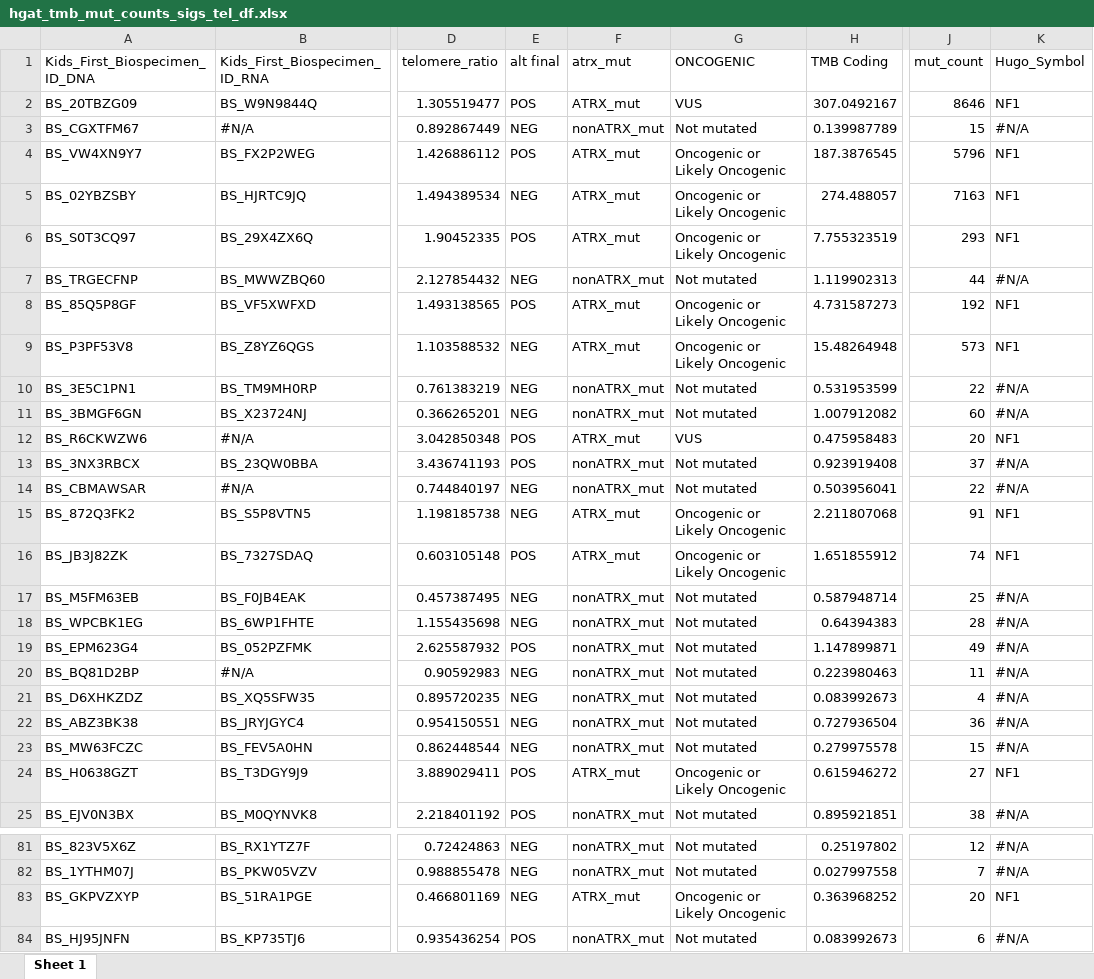
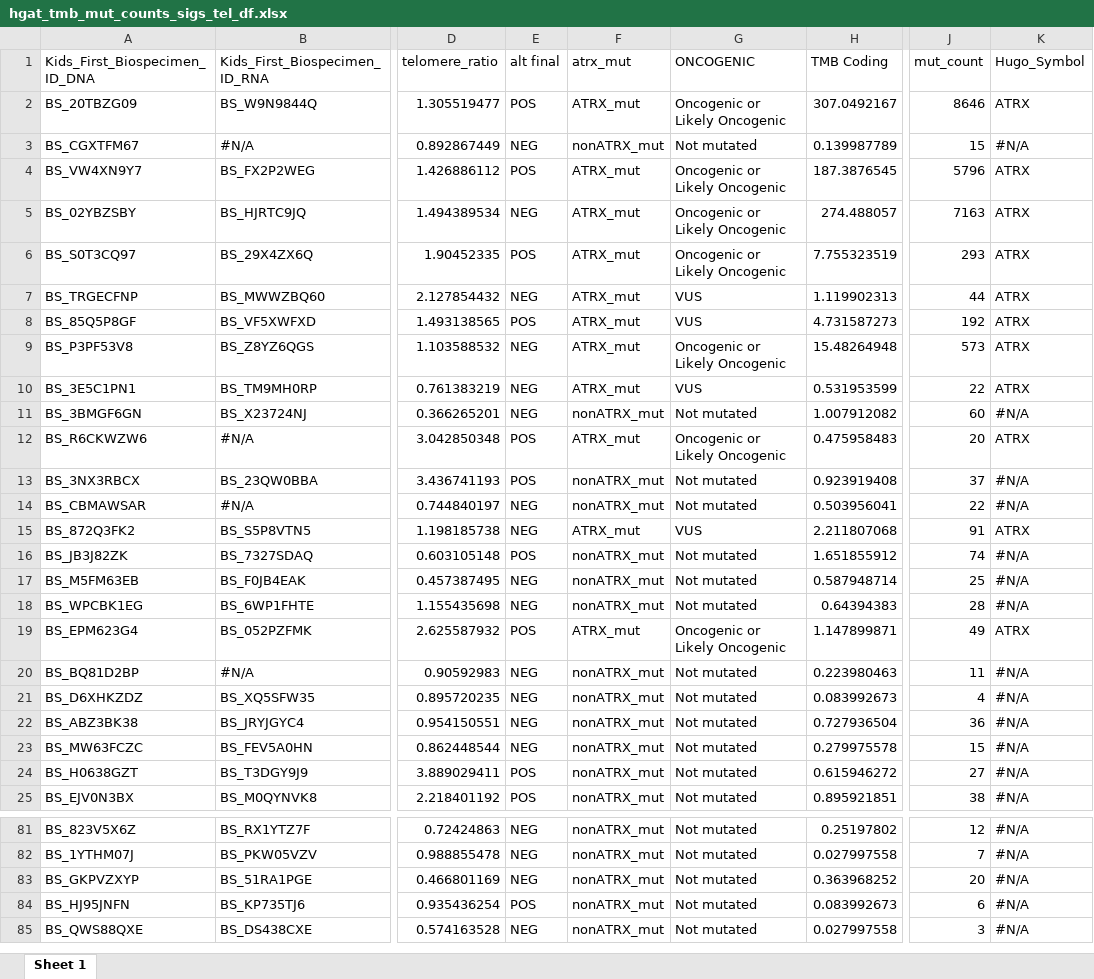
Before and after one commit to d3b-center/PBTA-ALT-analysis, an Excel workbook: analyses/07-additional_figures/output/hgat_tmb_mut_counts_sigs_tel_df.xlsx, sheet Sheet 1, drawn as a sheet; only a part is shown, gaps mark what is left out; the shorter side is filled out with more unchanged rows; values as stored, in another font and other column widths than the file's, no cell formats; the diff covers the shown part only; the diff names each change by its address in the sheet, - before the commit and + after, or states it on an @@ line.

Commit message:
update excel file

```diff
--- a/analyses/07-additional_figures/output/hgat_tmb_mut_counts_sigs_tel_df.xlsx (sheet Sheet 1)
+++ b/analyses/07-additional_figures/output/hgat_tmb_mut_counts_sigs_tel_df.xlsx (sheet Sheet 1)
-G2 (ONCOGENIC): VUS
+G2 (ONCOGENIC): Oncogenic or Likely Oncogenic
-K2 (Hugo_Symbol): NF1
+K2 (Hugo_Symbol): ATRX
-K4:K6 (Hugo_Symbol): NF1
+K4:K6 (Hugo_Symbol): ATRX
-F7 (atrx_mut): nonATRX_mut
+F7 (atrx_mut): ATRX_mut
-G7 (ONCOGENIC): Not mutated
+G7 (ONCOGENIC): VUS
-K7 (Hugo_Symbol): #N/A
+K7 (Hugo_Symbol): ATRX
-G8 (ONCOGENIC): Oncogenic or Likely Oncogenic
+G8 (ONCOGENIC): VUS
-K8:K9 (Hugo_Symbol): NF1
+K8:K9 (Hugo_Symbol): ATRX
-F10 (atrx_mut): nonATRX_mut
+F10 (atrx_mut): ATRX_mut
-G10 (ONCOGENIC): Not mutated
+G10 (ONCOGENIC): VUS
-K10 (Hugo_Symbol): #N/A
+K10 (Hugo_Symbol): ATRX
-G12 (ONCOGENIC): VUS
+G12 (ONCOGENIC): Oncogenic or Likely Oncogenic
-K12 (Hugo_Symbol): NF1
+K12 (Hugo_Symbol): ATRX
-G15 (ONCOGENIC): Oncogenic or Likely Oncogenic
+G15 (ONCOGENIC): VUS
-K15 (Hugo_Symbol): NF1
+K15 (Hugo_Symbol): ATRX
-F16 (atrx_mut): ATRX_mut
+F16 (atrx_mut): nonATRX_mut
-G16 (ONCOGENIC): Oncogenic or Likely Oncogenic
+G16 (ONCOGENIC): Not mutated
-K16 (Hugo_Symbol): NF1
+K16 (Hugo_Symbol): #N/A
-F19 (atrx_mut): nonATRX_mut
+F19 (atrx_mut): ATRX_mut
-G19 (ONCOGENIC): Not mutated
+G19 (ONCOGENIC): Oncogenic or Likely Oncogenic
-K19 (Hugo_Symbol): #N/A
+K19 (Hugo_Symbol): ATRX
-F24 (atrx_mut): ATRX_mut
+F24 (atrx_mut): nonATRX_mut
-G24 (ONCOGENIC): Oncogenic or Likely Oncogenic
+G24 (ONCOGENIC): Not mutated
-K24 (Hugo_Symbol): NF1
+K24 (Hugo_Symbol): #N/A
-F83 (atrx_mut): ATRX_mut
+F83 (atrx_mut): nonATRX_mut
-G83 (ONCOGENIC): Oncogenic or Likely Oncogenic
+G83 (ONCOGENIC): Not mutated
-K83 (Hugo_Symbol): NF1
+K83 (Hugo_Symbol): #N/A
```
Also changed, not shown: 42 edited cells elsewhere in this sheet, cell formats, 4 other files.
